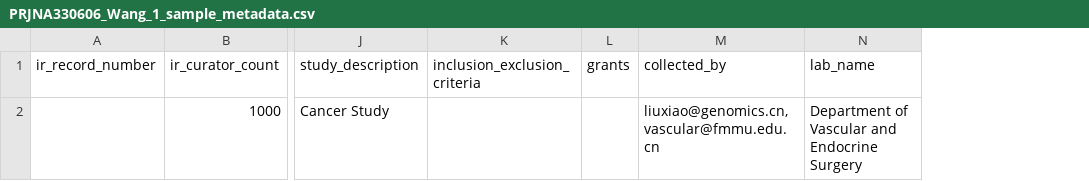
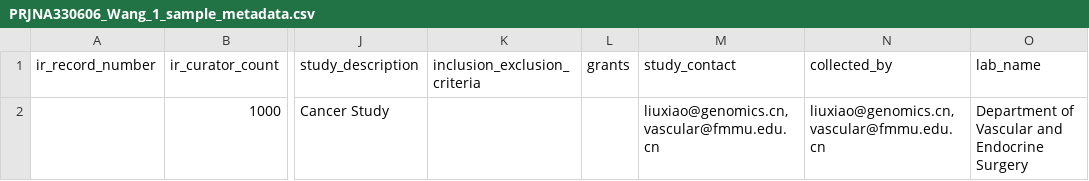
Before and after one commit to sfu-ireceptor/turnkey-service-php, a CSV file: test_data/PRJNA330606_Wang_1_sample_metadata.csv, drawn as a sheet; only a part is shown, gaps mark what is left out; the diff names each change by its address in the sheet, - before the commit and + after, or states it on an @@ line.

Commit message:
Update metadata

```diff
--- a/test_data/PRJNA330606_Wang_1_sample_metadata.csv
+++ b/test_data/PRJNA330606_Wang_1_sample_metadata.csv
+column M (study_contact), row 2: liuxiao@genomics.cn, vascular@fmmu.edu.cn
```
